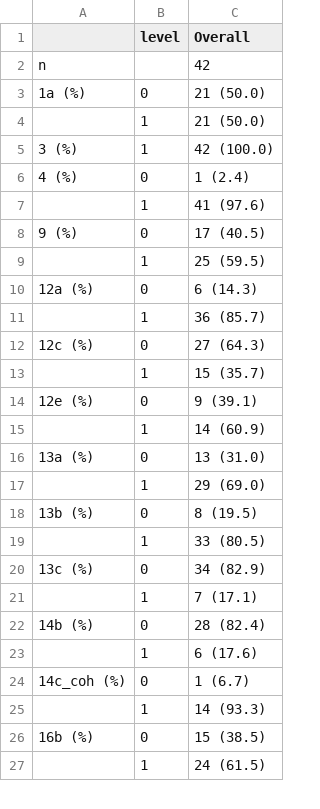
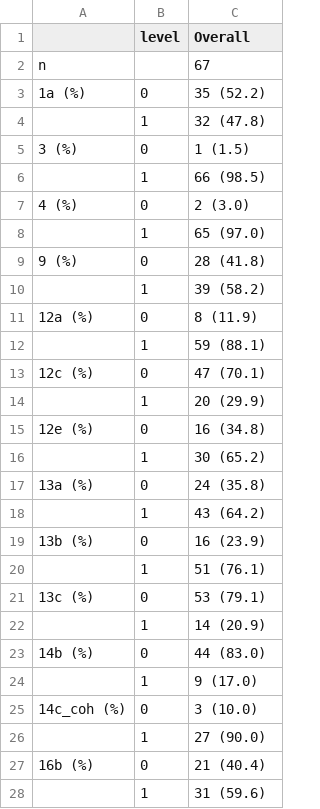
Before and after one commit to katiedrax/ukb_sr, a CSV file: outputs/bar_data.csv, drawn as a sheet; only a part is shown; the diff covers the shown part only.

Commit message:
update outputs

```diff
--- a/outputs/bar_data.csv
+++ b/outputs/bar_data.csv
@@ -1,27 +1,28 @@
 "","level","Overall"
-"n","","42"
-"1a (%)","0","21 (50.0)"
-"","1","21 (50.0)"
-"3 (%)","1","42 (100.0)"
-"4 (%)","0","1 (2.4)"
-"","1","41 (97.6)"
-"9 (%)","0","17 (40.5)"
-"","1","25 (59.5)"
-"12a (%)","0","6 (14.3)"
-"","1","36 (85.7)"
-"12c (%)","0","27 (64.3)"
-"","1","15 (35.7)"
-"12e (%)","0","9 (39.1)"
-"","1","14 (60.9)"
-"13a (%)","0","13 (31.0)"
-"","1","29 (69.0)"
-"13b (%)","0","8 (19.5)"
-"","1","33 (80.5)"
-"13c (%)","0","34 (82.9)"
-"","1","7 (17.1)"
-"14b (%)","0","28 (82.4)"
-"","1","6 (17.6)"
-"14c_coh (%)","0","1 (6.7)"
-"","1","14 (93.3)"
-"16b (%)","0","15 (38.5)"
-"","1","24 (61.5)"
+"n","","67"
+"1a (%)","0","35 (52.2)"
+"","1","32 (47.8)"
+"3 (%)","0","1 (1.5)"
+"","1","66 (98.5)"
+"4 (%)","0","2 (3.0)"
+"","1","65 (97.0)"
+"9 (%)","0","28 (41.8)"
+"","1","39 (58.2)"
+"12a (%)","0","8 (11.9)"
+"","1","59 (88.1)"
+"12c (%)","0","47 (70.1)"
+"","1","20 (29.9)"
+"12e (%)","0","16 (34.8)"
+"","1","30 (65.2)"
+"13a (%)","0","24 (35.8)"
+"","1","43 (64.2)"
+"13b (%)","0","16 (23.9)"
+"","1","51 (76.1)"
+"13c (%)","0","53 (79.1)"
+"","1","14 (20.9)"
+"14b (%)","0","44 (83.0)"
+"","1","9 (17.0)"
+"14c_coh (%)","0","3 (10.0)"
+"","1","27 (90.0)"
+"16b (%)","0","21 (40.4)"
+"","1","31 (59.6)"
```
Also changed, not shown: 30 removed rows and 7 edited cells elsewhere in this file, 7 other files.
